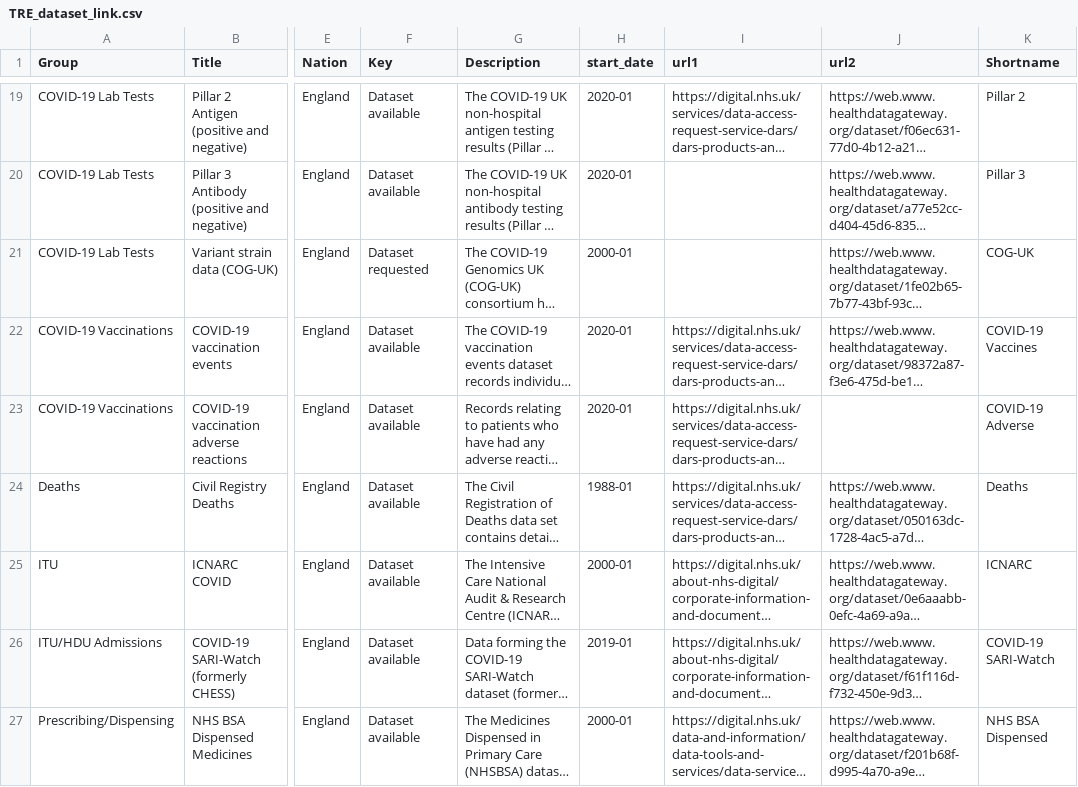
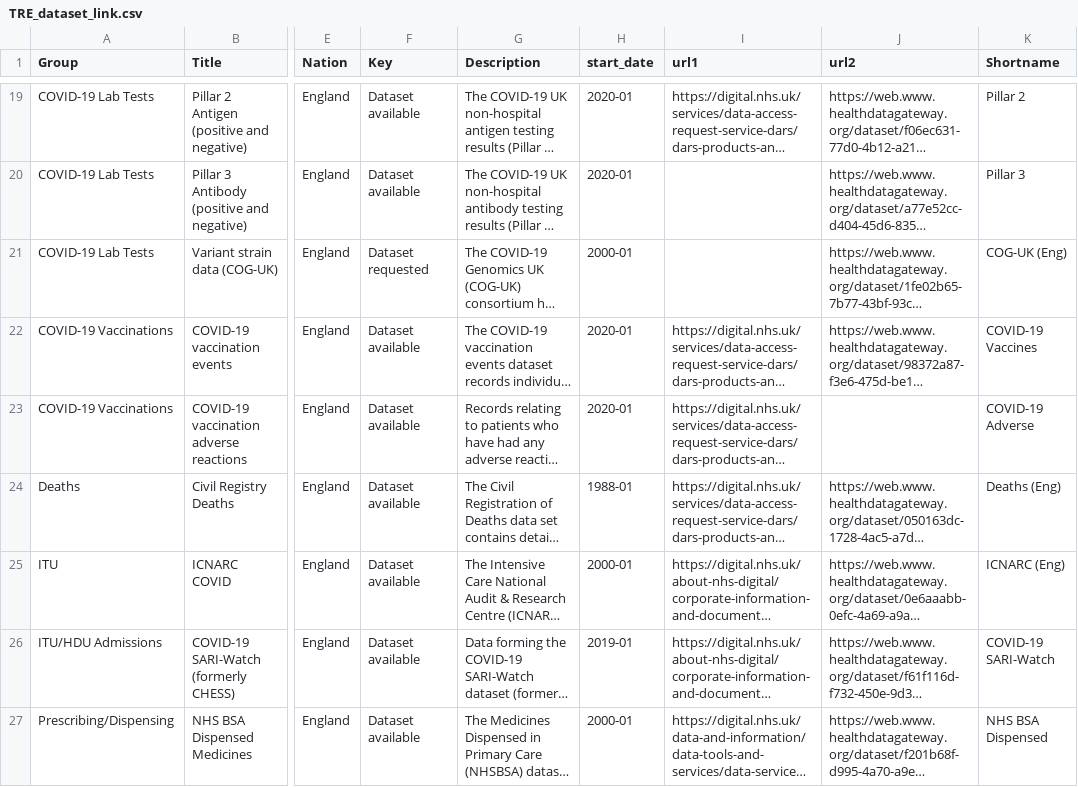
Before and after one commit to BHFDSC/cvd-covid-tre-dashboard, a CSV file: BHF_Dashboards/BHF_DSC_TRE_External_Dashboard/Data/TRE_dataset_link.csv, drawn as a sheet; only a part is shown, gaps mark what is left out; long unchanged cells end in …; the diff covers the shown part only; the diff names each change by its address in the sheet, - before the commit and + after, or states it on an @@ line.

Commit message:
updated csv - de-duplicated and added shortnames

```diff
--- a/BHF_Dashboards/BHF_DSC_TRE_External_Dashboard/Data/TRE_dataset_link.csv
+++ b/BHF_Dashboards/BHF_DSC_TRE_External_Dashboard/Data/TRE_dataset_link.csv
-K21 (Shortname): COG-UK
+K21 (Shortname): COG-UK (Eng)
-K24 (Shortname): Deaths
+K24 (Shortname): Deaths (Eng)
-K25 (Shortname): ICNARC
+K25 (Shortname): ICNARC (Eng)
```
Also changed, not shown: 60 edited cells elsewhere in this file.
